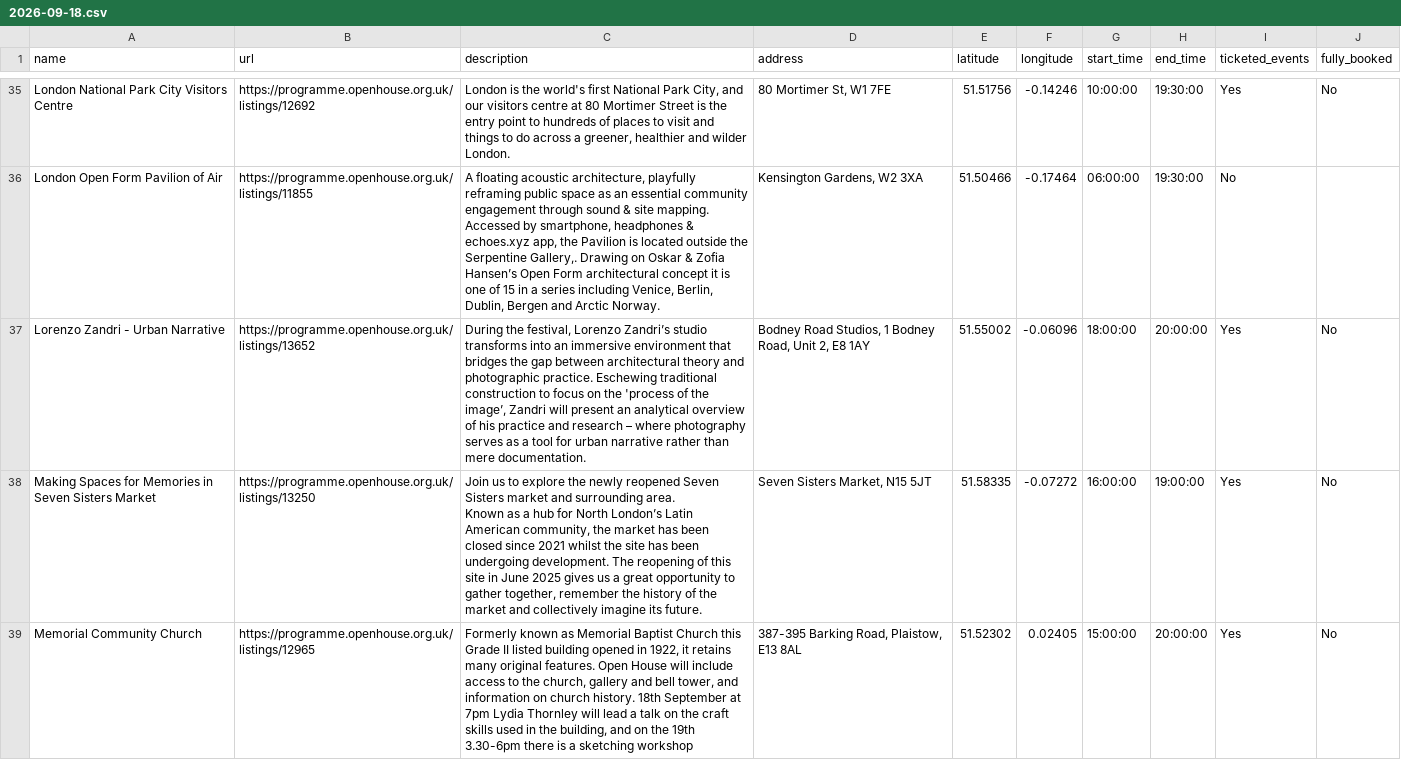
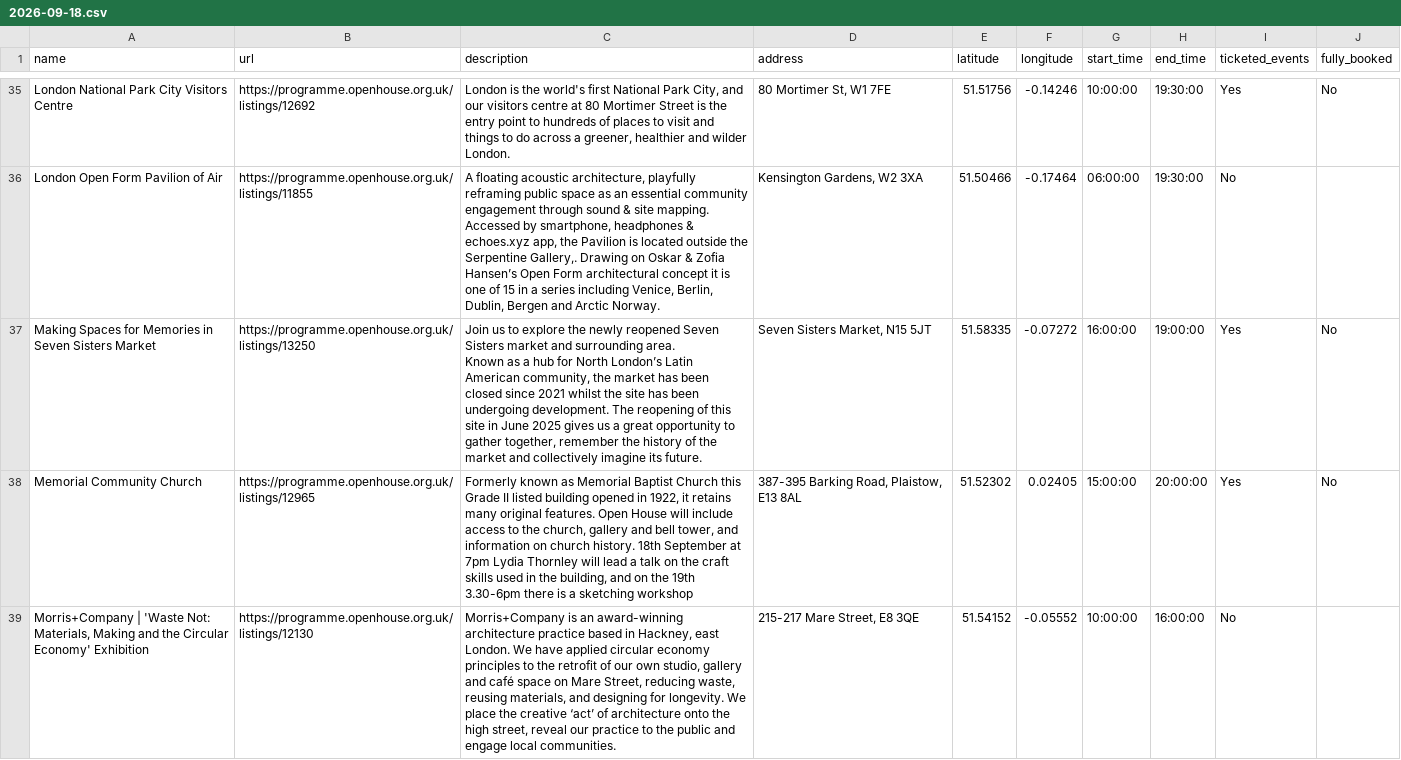
Before and after one commit to infrastructureclub/open-house-london-data, a CSV file: csv/2026/2026-09-18.csv, drawn as a sheet; only a part is shown, gaps mark what is left out; the shorter side is filled out with more unchanged rows; the diff covers the shown part only.

```diff
--- a/csv/2026/2026-09-18.csv
+++ b/csv/2026/2026-09-18.csv
@@ -43,3 +43,2 @@ London National Park City Visitors Centre,https://programme.openhouse.org.uk/lis
 London Open Form Pavilion of Air,https://programme.openhouse.org.uk/listings/11855,"A floating acoustic architecture, playfully reframing public space as an essential community engagement through sound & site mapping. Accessed by smartphone, headphones & echoes.xyz app, the Pavilion is located outside the Serpentine Gallery,. Drawing on Oskar & Zofia Hansen’s Open Form architectural concept it is one of 15 in a series including Venice, Berlin, Dublin, Bergen and Arctic Norway.","Kensington Gardens, W2 3XA",51.50466,-0.17464,06:00:00,19:30:00,No,
-Lorenzo Zandri - Urban Narrative,https://programme.openhouse.org.uk/listings/13652,"During the festival, Lorenzo Zandri’s studio transforms into an immersive environment that bridges the gap between architectural theory and photographic practice. Eschewing traditional construction to focus on the 'process of the image’, Zandri will present an analytical overview of his practice and research – where photography serves as a tool for urban narrative rather than mere documentation.","Bodney Road Studios, 1 Bodney Road, Unit 2, E8 1AY",51.55002,-0.06096,18:00:00,20:00:00,Yes,No
 Making Spaces for Memories in Seven Sisters Market,https://programme.openhouse.org.uk/listings/13250,"Join us to explore the newly reopened Seven Sisters market and surrounding area.
```
Also changed, not shown: 1 added row elsewhere in this file, csv/2026/2026-09-12.csv, csv/2026/2026-09-13.csv, 40 other files.
